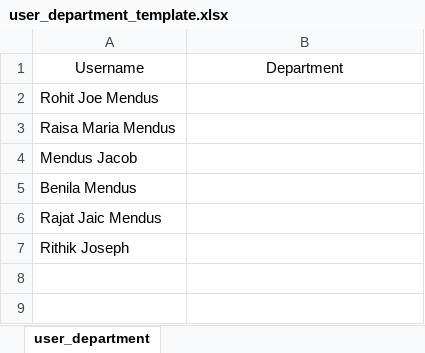
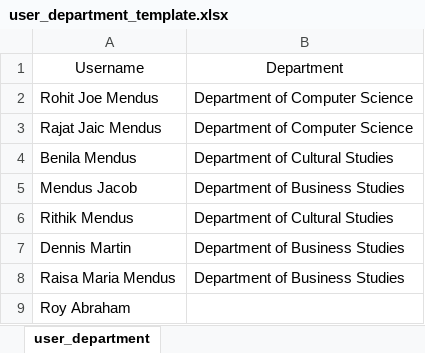
Before and after one commit to rohitmendus/protype-application, an Excel workbook: prototype/templates/user_department_template.xlsx, sheet user_department, drawn as a sheet; values as stored, in another font and other column widths than the file's, no borders; removed rows and columns are numbered as before the commit, all else as after; the diff names each change by its address in the sheet, - before the commit and + after, or states it on an @@ line.

Commit message:
Finished by adding the department filter

```diff
--- a/prototype/templates/user_department_template.xlsx (sheet user_department)
+++ b/prototype/templates/user_department_template.xlsx (sheet user_department)
-B2: (empty)
+B2: Department of Computer Science
-row 3: Raisa Maria Mendus
-row 4: Mendus Jacob
-row 5: Benila Mendus
-B3: (empty)
+B3: Department of Computer Science
+row 4: Benila Mendus | Department of Cultural Studies
+row 5: Mendus Jacob | Department of Business Studies
+row 6: Rithik Mendus | Department of Cultural Studies
+row 7: Dennis Martin | Department of Business Studies
+row 8: Raisa Maria Mendus | Department of Business Studies
-A9: Rithik Joseph
+A9: Roy Abraham
```
Also changed, not shown: prototype/templates/programme_dept_template.xlsx, 4 other files.
